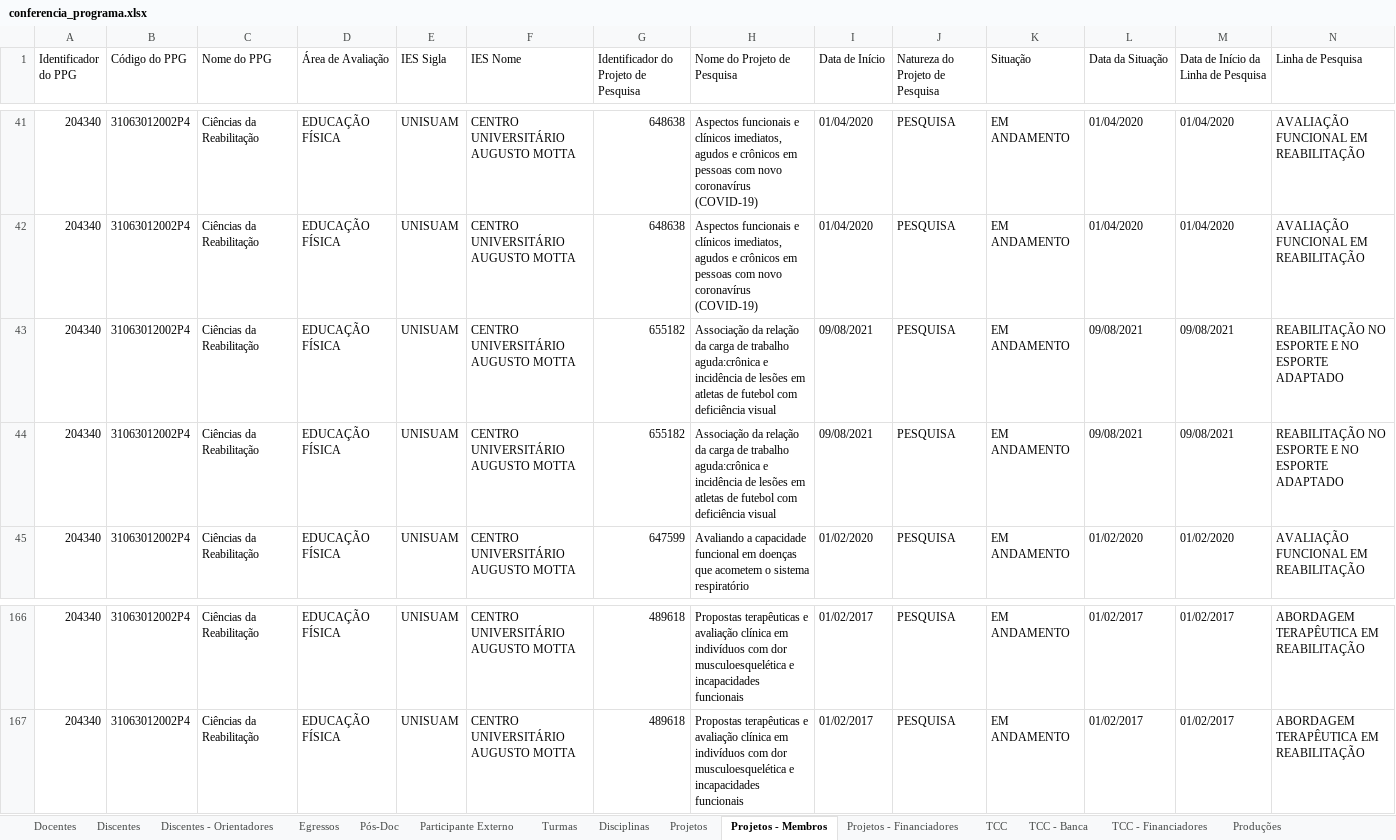
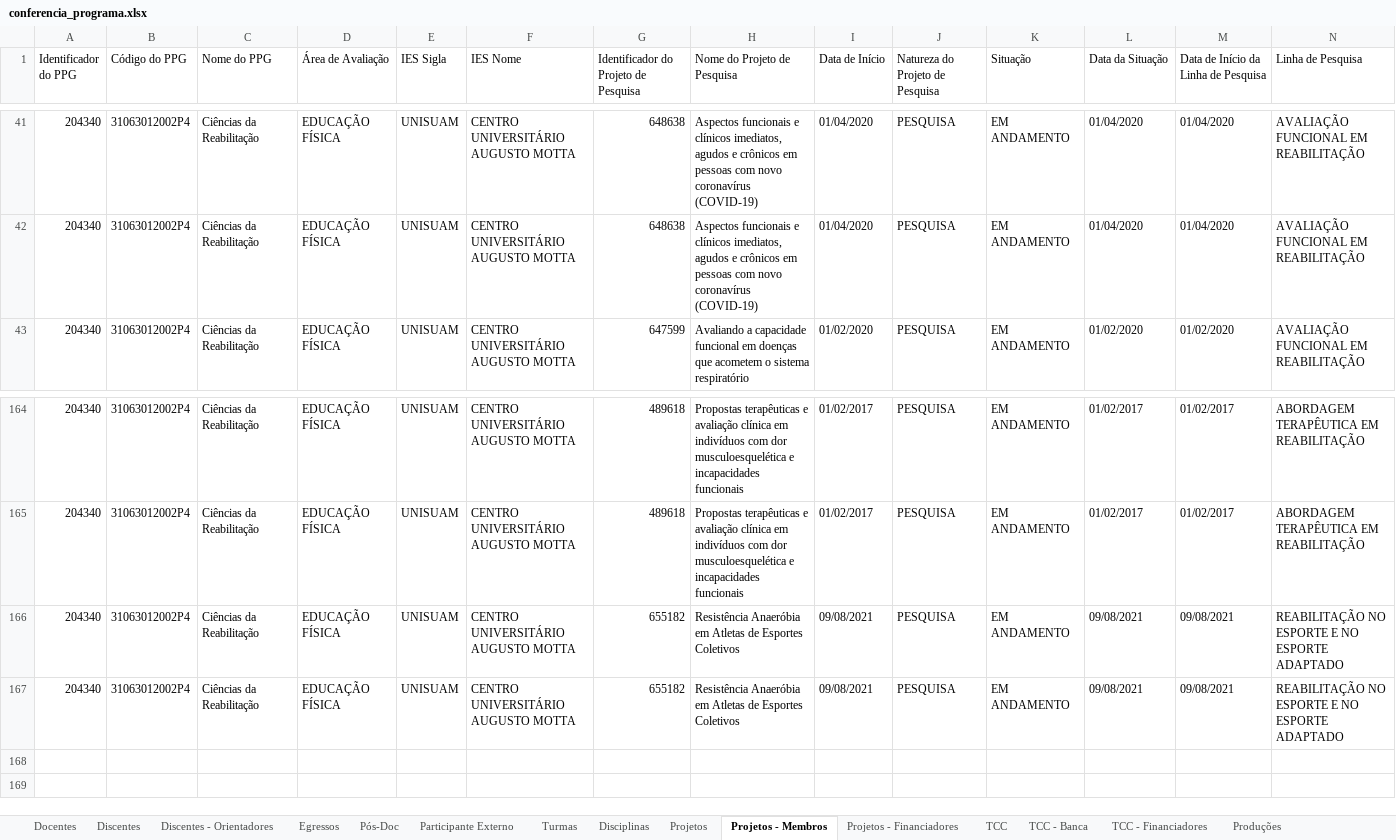
Before and after one commit to ppgcr-unisuam/observatoriocr, an Excel workbook: Sucupira/2022/conferencia_programa.xlsx, sheet Projetos - Membros, drawn as a sheet; only a part is shown, gaps mark what is left out; values as stored, in another font and other column widths than the file's, no borders; removed rows and columns are numbered as before the commit, all else as after; rows hold the shown columns only; the diff names each change by its address in the sheet, - before the commit and + after, or states it on an @@ line.

```diff
--- a/Sucupira/2022/conferencia_programa.xlsx (sheet Projetos - Membros)
+++ b/Sucupira/2022/conferencia_programa.xlsx (sheet Projetos - Membros)
-row 43: 204340 | 31063012002P4 | Ciências da Reabilitação | EDUCAÇÃO FÍSICA | UNISUAM | CENTRO UNIVERSITÁRIO AUGUSTO MOTTA | 655182 | Associação da relação da carga de trabalho aguda:crônica e incidência de lesões em atletas de futebol com deficiência visual | 09/08/2021 | PESQUISA | EM ANDAMENTO | 09/08/2021 | 09/08/2021 | REABILITAÇÃO NO ESPORTE E NO ESPORTE ADAPTADO
-row 44: 204340 | 31063012002P4 | Ciências da Reabilitação | EDUCAÇÃO FÍSICA | UNISUAM | CENTRO UNIVERSITÁRIO AUGUSTO MOTTA | 655182 | Associação da relação da carga de trabalho aguda:crônica e incidência de lesões em atletas de futebol com deficiência visual | 09/08/2021 | PESQUISA | EM ANDAMENTO | 09/08/2021 | 09/08/2021 | REABILITAÇÃO NO ESPORTE E NO ESPORTE ADAPTADO
+row 166: 204340 | 31063012002P4 | Ciências da Reabilitação | EDUCAÇÃO FÍSICA | UNISUAM | CENTRO UNIVERSITÁRIO AUGUSTO MOTTA | 655182 | Resistência Anaeróbia em Atletas de Esportes Coletivos | 09/08/2021 | PESQUISA | EM ANDAMENTO | 09/08/2021 | 09/08/2021 | REABILITAÇÃO NO ESPORTE E NO ESPORTE ADAPTADO
+row 167: 204340 | 31063012002P4 | Ciências da Reabilitação | EDUCAÇÃO FÍSICA | UNISUAM | CENTRO UNIVERSITÁRIO AUGUSTO MOTTA | 655182 | Resistência Anaeróbia em Atletas de Esportes Coletivos | 09/08/2021 | PESQUISA | EM ANDAMENTO | 09/08/2021 | 09/08/2021 | REABILITAÇÃO NO ESPORTE E NO ESPORTE ADAPTADO
```
Also changed, not shown: sheet Linhas de Pesquisa - Projetos, sheet Projetos, Sucupira/2021/conferencia_programa.xlsx, docs/Sucupira/2021/conferencia_programa.xlsx, 23 other files.
